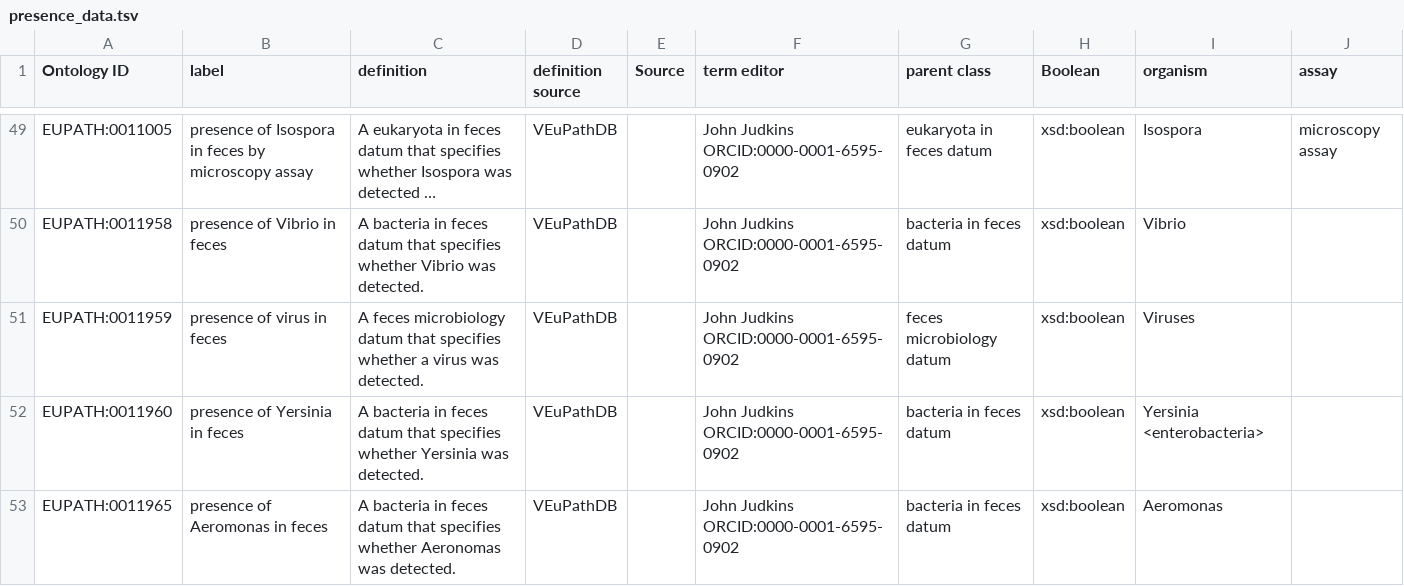
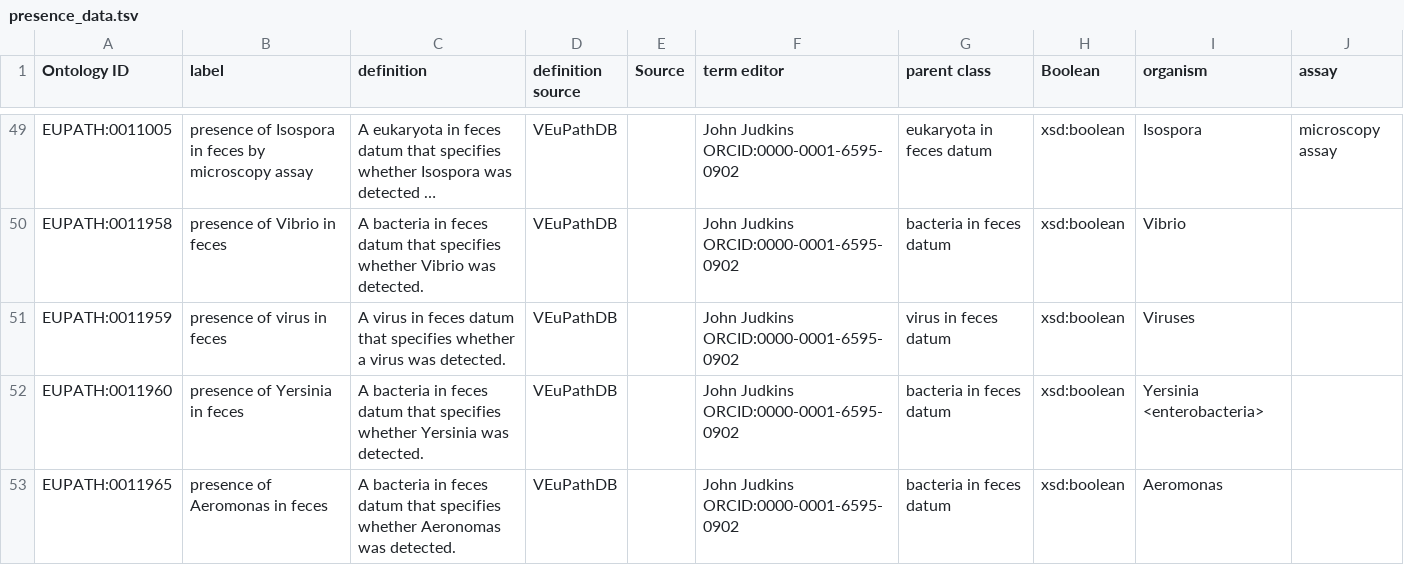
Before and after one commit to VEuPathDB-ontology/VEuPathDB-ontology, a TSV file: src/ontology/templates/presence_data.tsv, drawn as a sheet; only a part is shown, gaps mark what is left out; long unchanged cells end in …; the diff covers the shown part only; the diff names each change by its address in the sheet, - before the commit and + after, or states it on an @@ line.

```diff
--- a/src/ontology/templates/presence_data.tsv
+++ b/src/ontology/templates/presence_data.tsv
-C51 (definition): A feces microbiology datum that…
+C51 (definition): A virus in feces datum that…
-G51 (parent class): feces microbiology datum
+G51 (parent class): virus in feces datum
```
Also changed, not shown: 4 edited cells elsewhere in this file, 1 other file.
